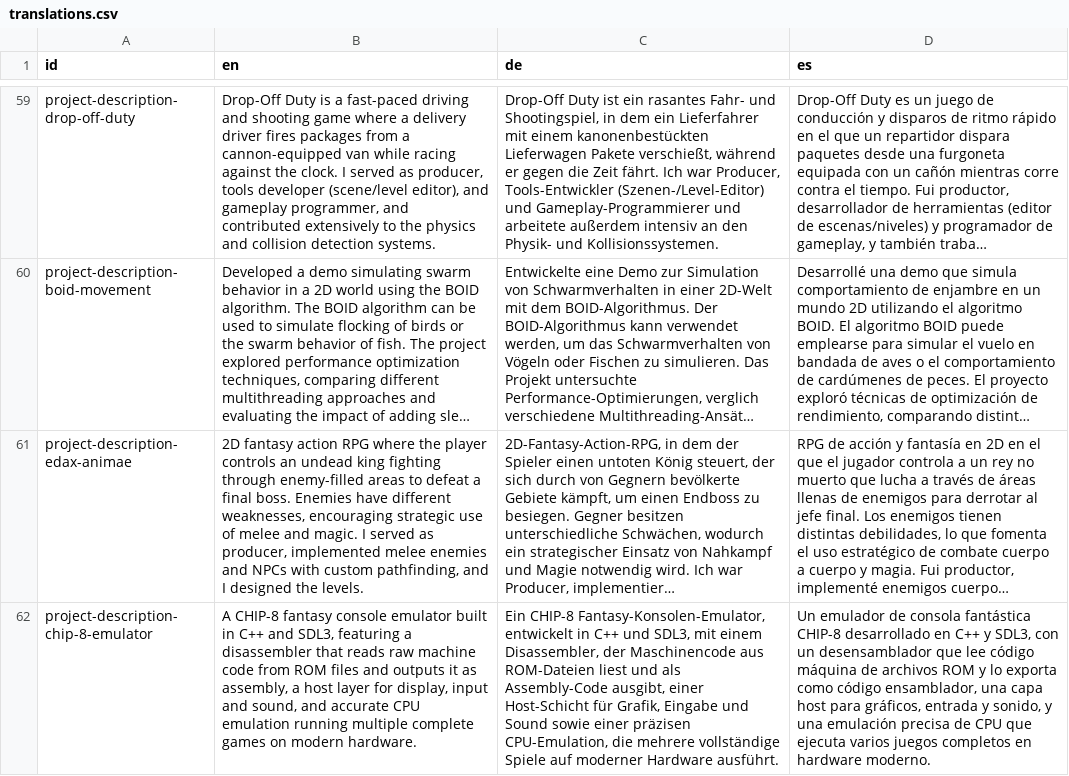
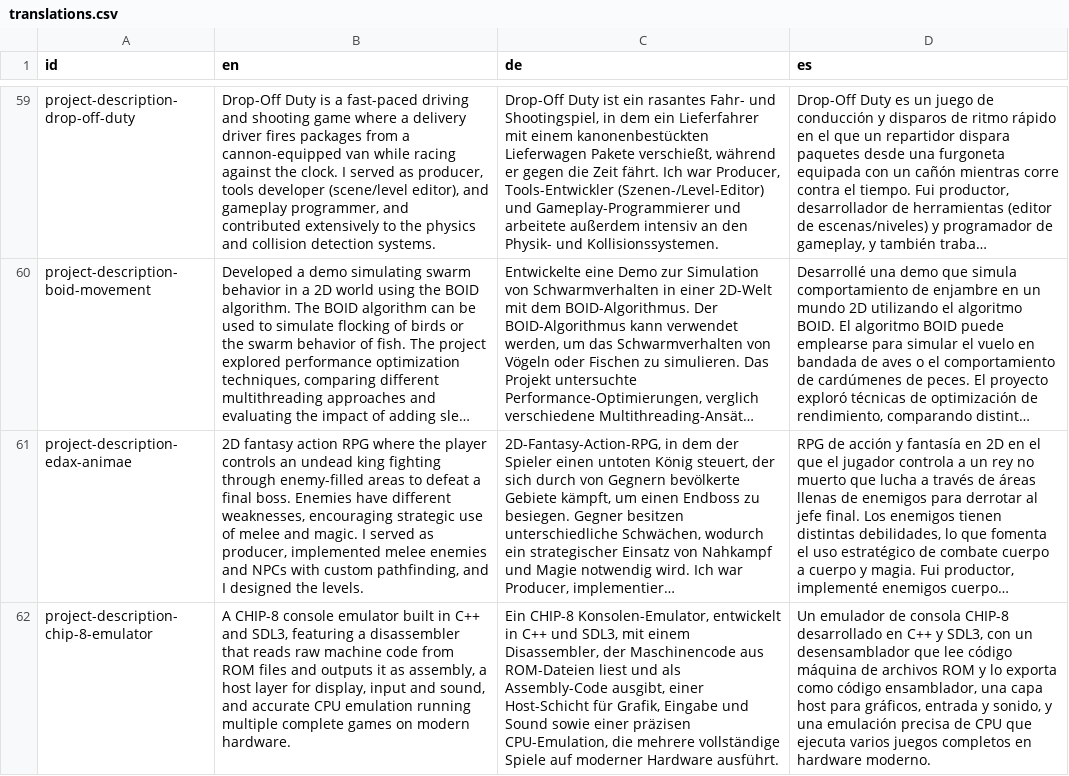
Before and after one commit to DoctorNova/website-underwater-world, a CSV file: packages/assets/translations.csv, drawn as a sheet; only a part is shown, gaps mark what is left out; long unchanged cells end in …; the diff names each change by its address in the sheet, - before the commit and + after, or states it on an @@ line.

Commit message:
Fixed mistake in chip-8 project description

```diff
--- a/packages/assets/translations.csv
+++ b/packages/assets/translations.csv
-B62 (en): A CHIP-8 fantasy console emulator…
+B62 (en): A CHIP-8 console emulator…
-C62 (de): Ein CHIP-8 Fantasy-Konsolen-Emulator, entwickelt in…
+C62 (de): Ein CHIP-8 Konsolen-Emulator, entwickelt in…
-D62 (es): …de consola fantástica CHIP-8 desarrollado…
+D62 (es): …de consola CHIP-8 desarrollado…
```
